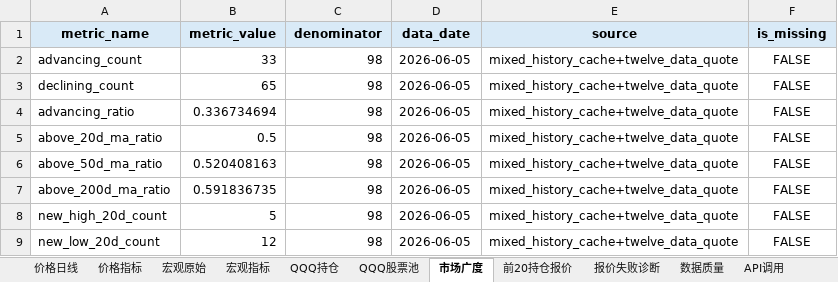
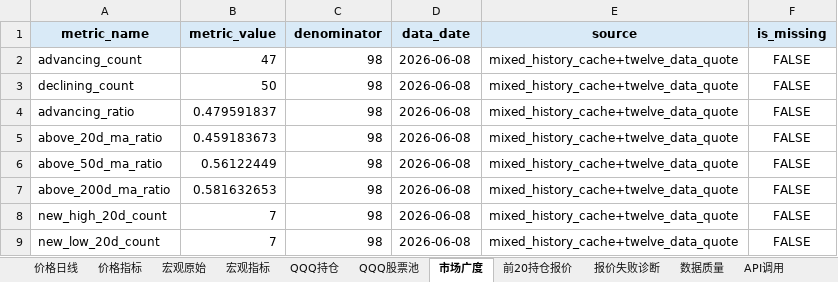
Before and after one commit to minzi9102/nasdaq100_github_action_tracker, an Excel workbook: reports/archive/2026-06-09/nasdaq100_qqq_daily_tracker_2026-06-09.xlsx, sheet 市场广度, drawn as a sheet; values as stored, in another font and other column widths than the file's, no borders; the diff names each change by its address in the sheet, - before the commit and + after, or states it on an @@ line.

```diff
--- a/reports/archive/2026-06-09/nasdaq100_qqq_daily_tracker_2026-06-09.xlsx (sheet 市场广度)
+++ b/reports/archive/2026-06-09/nasdaq100_qqq_daily_tracker_2026-06-09.xlsx (sheet 市场广度)
-B2 (metric_value): 33
+B2 (metric_value): 47
-D2:D9 (data_date): 2026-06-05
+D2:D9 (data_date): 2026-06-08
-B3 (metric_value): 65
+B3 (metric_value): 50
-B4 (metric_value): 0.336734694
+B4 (metric_value): 0.479591837
-B5 (metric_value): 0.5
+B5 (metric_value): 0.459183673
-B6 (metric_value): 0.520408163
+B6 (metric_value): 0.56122449
-B7 (metric_value): 0.591836735
+B7 (metric_value): 0.581632653
-B8 (metric_value): 5
+B8 (metric_value): 7
-B9 (metric_value): 12
+B9 (metric_value): 7
```
Also changed, not shown: sheet QQQ持仓, sheet QQQ股票池, sheet 前20持仓报价, sheet 报价失败诊断, sheet 模型输入指标, sheet 数据质量, 2 more sheets, reports/latest/nasdaq100_qqq_daily_tracker.xlsx, 23 other files.
